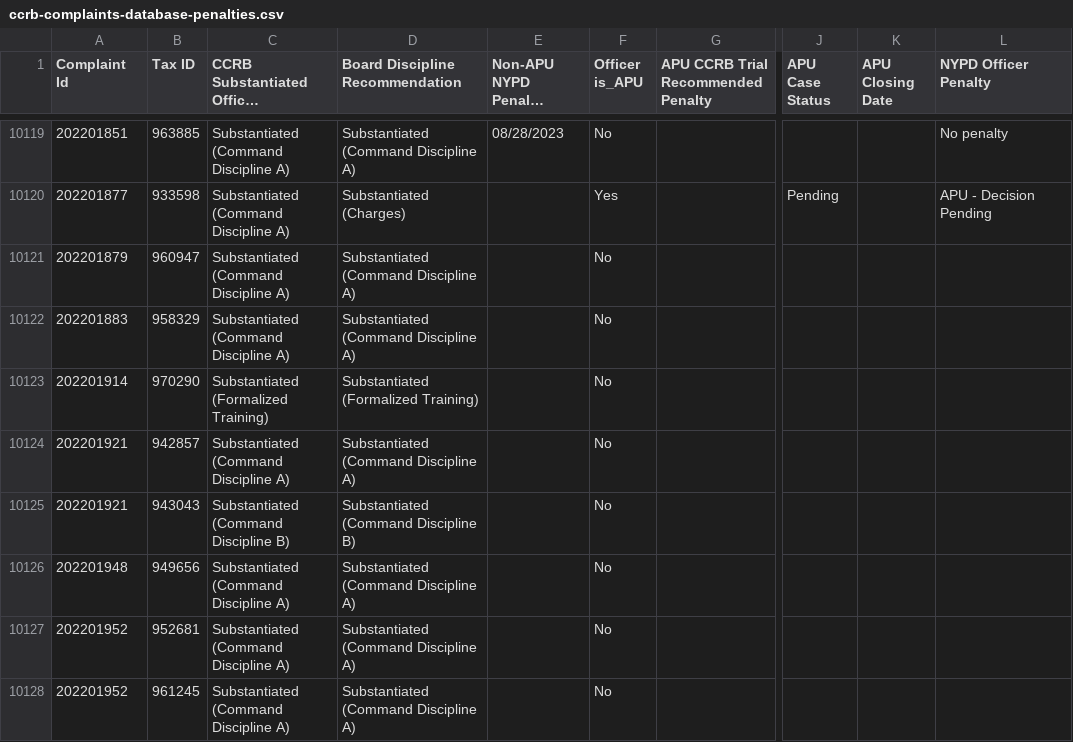
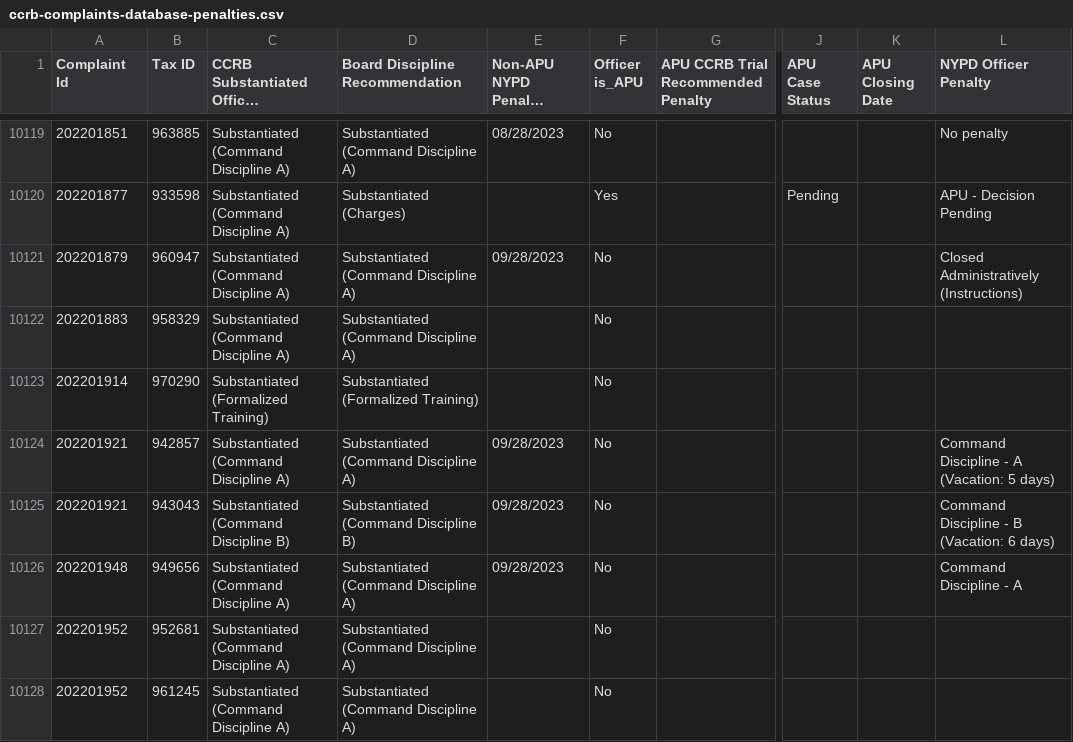
Before and after one commit to ryanwatkins/ccrb-complaint-records, a CSV file: ccrb-complaints-database-penalties.csv, drawn as a sheet; only a part is shown, gaps mark what is left out; long unchanged cells end in …; the diff covers the shown part only; the diff names each change by its address in the sheet, - before the commit and + after, or states it on an @@ line.

```diff
--- a/ccrb-complaints-database-penalties.csv
+++ b/ccrb-complaints-database-penalties.csv
-E10121 (Non-APU NYPD Penalty Report Date): (empty)
+E10121 (Non-APU NYPD Penalty Report Date): 09/28/2023
-L10121 (NYPD Officer Penalty): (empty)
+L10121 (NYPD Officer Penalty): Closed Administratively (Instructions)
-E10124:E10126 (Non-APU NYPD Penalty Report Date): (empty)
+E10124:E10126 (Non-APU NYPD Penalty Report Date): 09/28/2023
-L10124 (NYPD Officer Penalty): (empty)
+L10124 (NYPD Officer Penalty): Command Discipline - A (Vacation: 5 days)
-L10125 (NYPD Officer Penalty): (empty)
+L10125 (NYPD Officer Penalty): Command Discipline - B (Vacation: 6 days)
-L10126 (NYPD Officer Penalty): (empty)
+L10126 (NYPD Officer Penalty): Command Discipline - A
```
Also changed, not shown: 58 edited cells elsewhere in this file, 2 other files.
